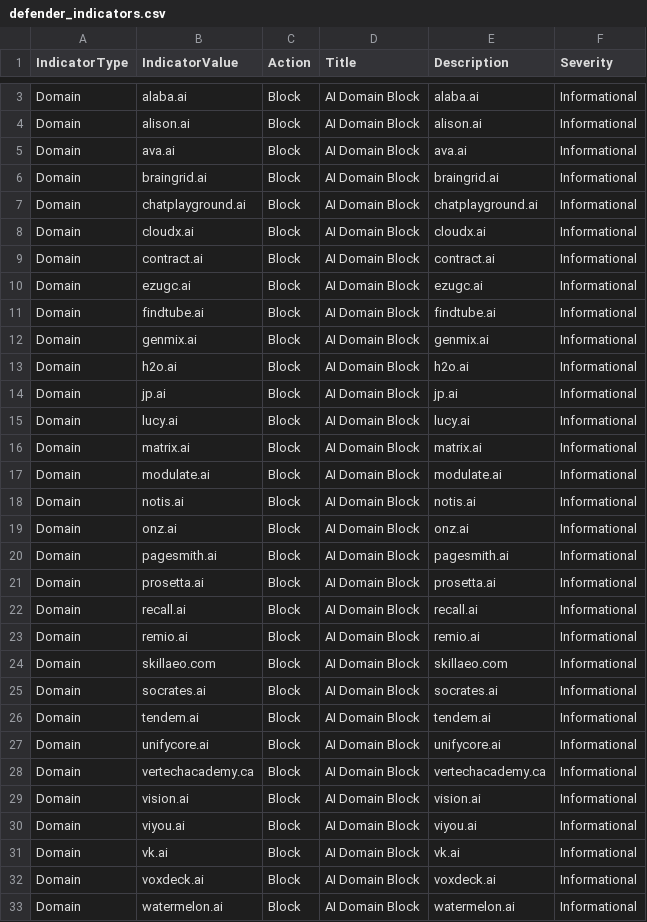
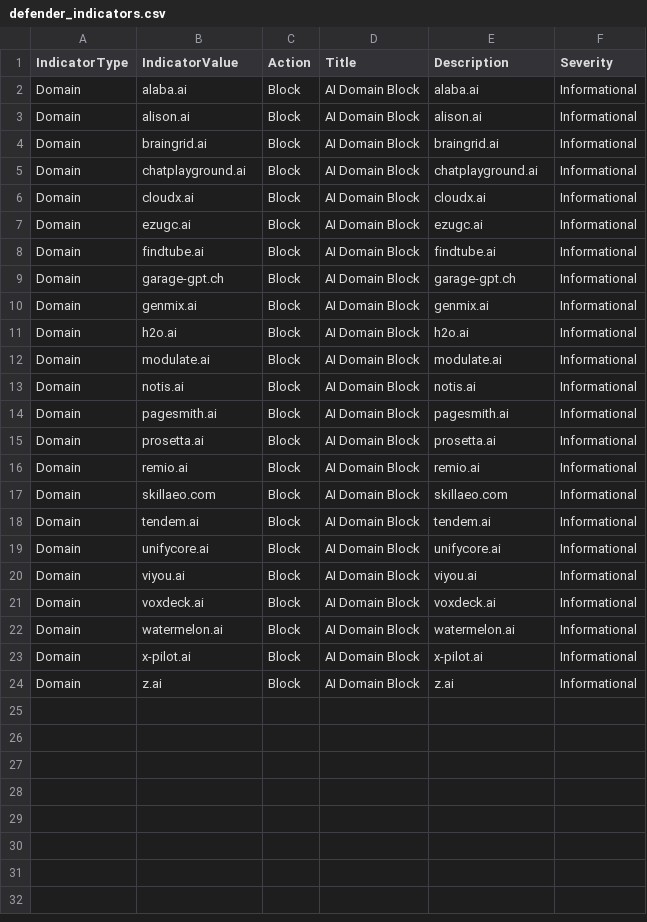
Before and after one commit to koensmink/AI-services-blockfeed-harvester, a CSV file: output/defender_indicators.csv, drawn as a sheet; only a part is shown, gaps mark what is left out; the shorter side is filled out with more unchanged rows; removed rows and columns are numbered as before the commit, all else as after; the diff covers the shown part only; the diff names each change by its address in the sheet, - before the commit and + after, or states it on an @@ line.

```diff
--- a/output/defender_indicators.csv
+++ b/output/defender_indicators.csv
-row 5: Domain | ava.ai | Block | AI Domain Block | ava.ai | Informational
-row 9: Domain | contract.ai | Block | AI Domain Block | contract.ai | Informational
+row 9: Domain | garage-gpt.ch | Block | AI Domain Block | garage-gpt.ch | Informational
-row 14: Domain | jp.ai | Block | AI Domain Block | jp.ai | Informational
-row 15: Domain | lucy.ai | Block | AI Domain Block | lucy.ai | Informational
-row 16: Domain | matrix.ai | Block | AI Domain Block | matrix.ai | Informational
-row 19: Domain | onz.ai | Block | AI Domain Block | onz.ai | Informational
-row 22: Domain | recall.ai | Block | AI Domain Block | recall.ai | Informational
-row 25: Domain | socrates.ai | Block | AI Domain Block | socrates.ai | Informational
-row 28: Domain | vertechacademy.ca | Block | AI Domain Block | vertechacademy.ca | Informational
-row 29: Domain | vision.ai | Block | AI Domain Block | vision.ai | Informational
-row 31: Domain | vk.ai | Block | AI Domain Block | vk.ai | Informational
```
Also changed, not shown: 1 removed row elsewhere in this file, 5 other files.
